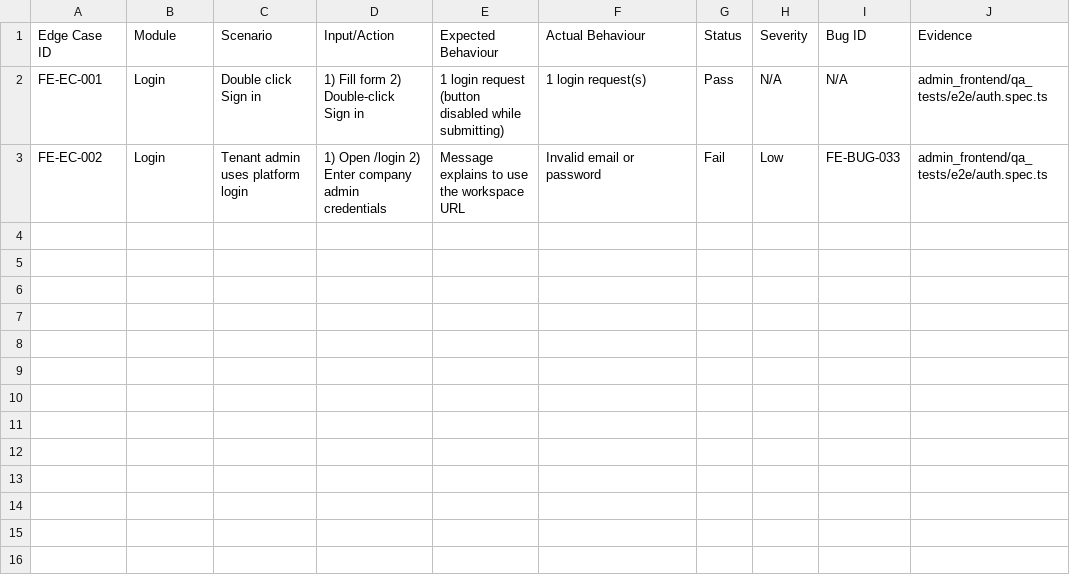
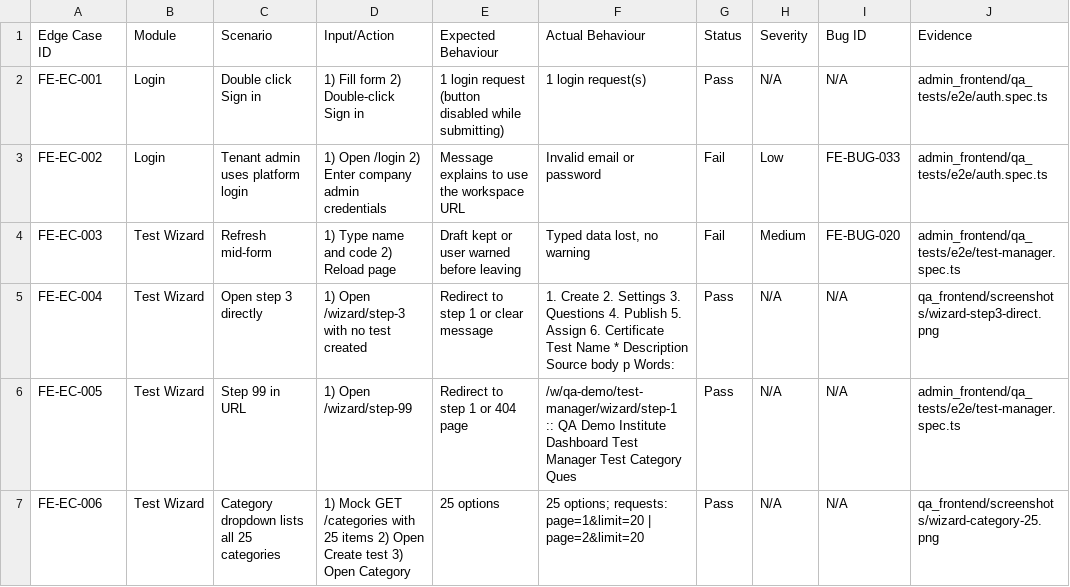
Before and after one commit to phh8jw669n-web/admin_qa, a CSV file: qa_frontend/edge_cases.csv, drawn as a sheet; the diff names each change by its address in the sheet, - before the commit and + after, or states it on an @@ line.

```diff
--- a/qa_frontend/edge_cases.csv
+++ b/qa_frontend/edge_cases.csv
+row 4: FE-EC-003 | Test Wizard | Refresh mid-form | 1) Type name and code 2) Reload page | Draft kept or user warned before leaving | Typed data lost, no warning | Fail | Medium | FE-BUG-020 | admin_frontend/qa_tests/e2e/test-manager.spec.ts
+row 5: FE-EC-004 | Test Wizard | Open step 3 directly | 1) Open /wizard/step-3 with no test created | Redirect to step 1 or clear message | 1. Create 2. Settings 3. Questions 4. Publish 5. Assign 6. Certificate Test Name * Description Source body p Words: | Pass | N/A | N/A | qa_frontend/screenshots/wizard-step3-direct.png
+row 6: FE-EC-005 | Test Wizard | Step 99 in URL | 1) Open /wizard/step-99 | Redirect to step 1 or 404 page | /w/qa-demo/test-manager/wizard/step-1 :: QA Demo Institute Dashboard Test Manager Test Category Ques | Pass | N/A | N/A | admin_frontend/qa_tests/e2e/test-manager.spec.ts
+row 7: FE-EC-006 | Test Wizard | Category dropdown lists all 25 categories | 1) Mock GET /categories with 25 items 2) Open Create test 3) Open Category | 25 options | 25 options; requests: page=1&limit=20 | page=2&limit=20 | Pass | N/A | N/A | qa_frontend/screenshots/wizard-category-25.png
```
Also changed, not shown: qa_backend/error_handling_logging.csv, qa_frontend/api_integration.csv, 43 other files.
